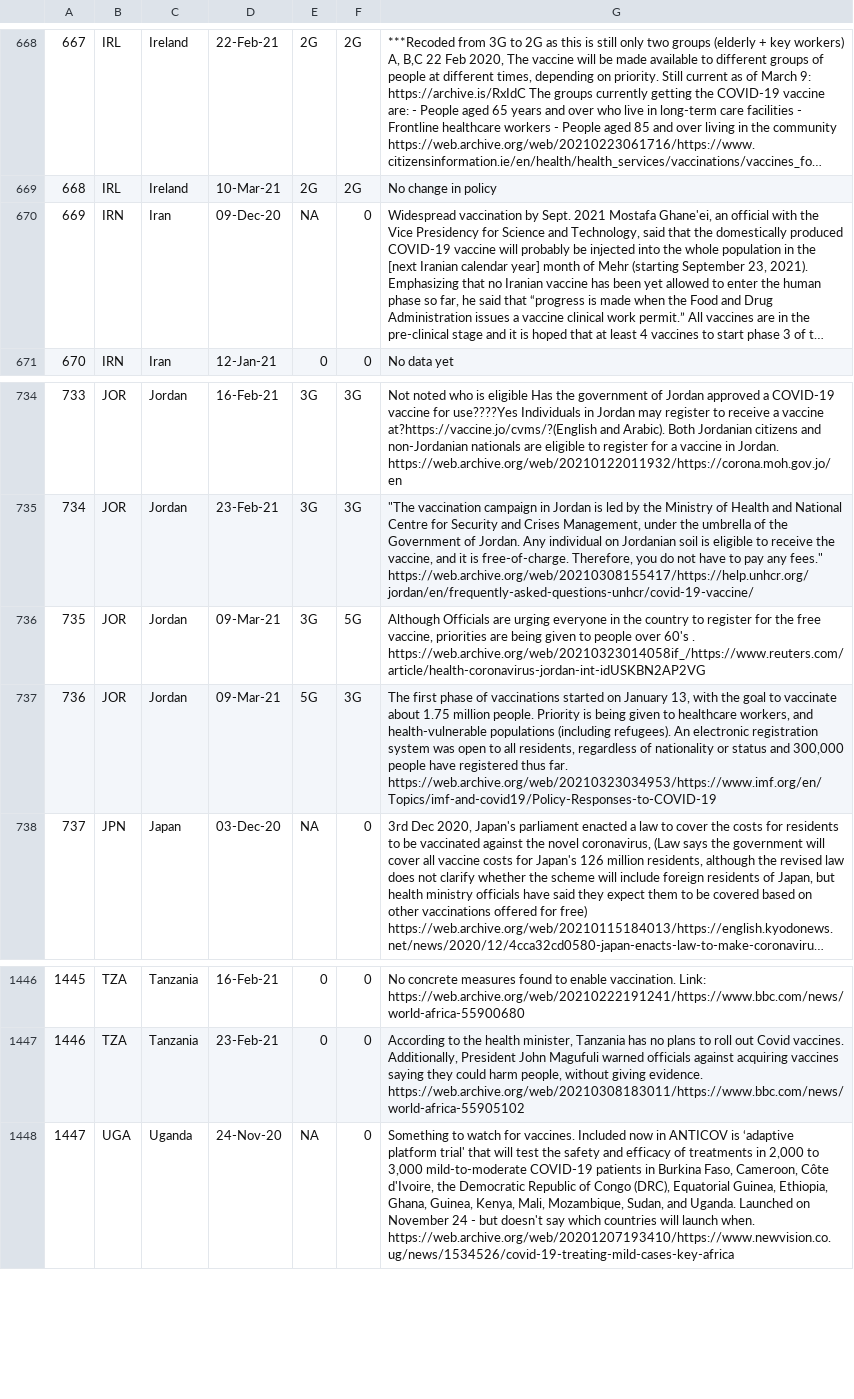
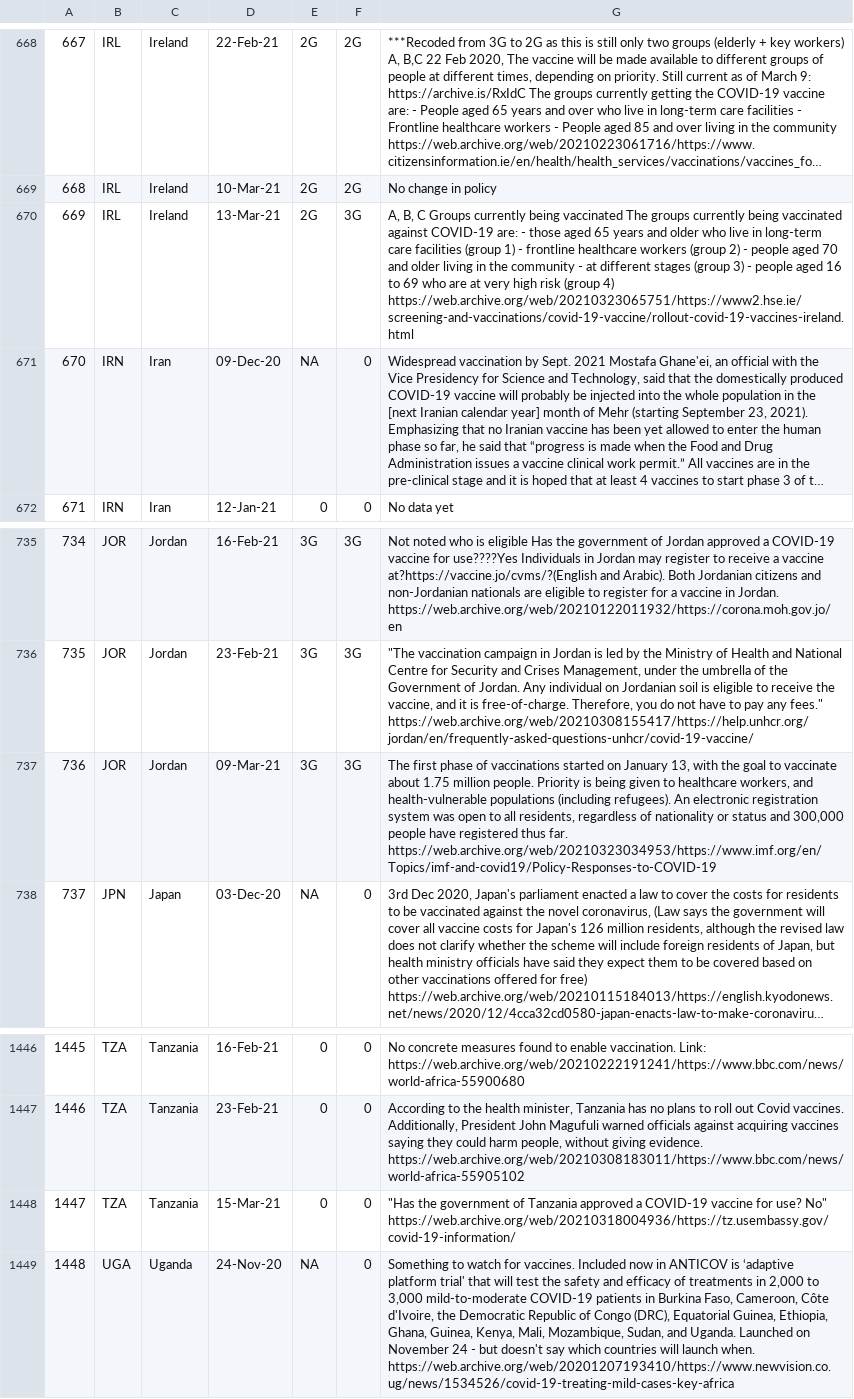
Before and after one commit to saptahash/BSGtracker_analysis, a CSV file: data/h7_changes.csv, drawn as a sheet; only a part is shown, gaps mark what is left out; long unchanged cells end in …; removed rows and columns are numbered as before the commit, all else as after; the diff names each change by its address in the sheet, - before the commit and + after, or states it on an @@ line.

```diff
--- a/data/h7_changes.csv
+++ b/data/h7_changes.csv
+row 670: 669 | IRL | Ireland | 13-Mar-21 | 2G | 3G | A, B, C Groups currently being vaccinated The groups currently being vaccinated against COVID-19 are: - those aged 65 years and older who live in long-term care facilities (group 1) - frontline healthcare workers (group 2) - people aged 70 and older living in the community - at different stages (group 3) - people aged 16 to 69 who are at very high risk (group 4) https://web.archive.org/web/20210323065751/https://www2.hse.ie/screening-and-vaccinations/covid-19-vaccine/rollout-covid-19-vaccines-ireland.html
@@ column A renumbered from row 671 down @@
-row 736: 735 | JOR | Jordan | 09-Mar-21 | 3G | 5G | Although Officials are urging everyone in the country to register for the free vaccine, priorities are being given to people over 60's . https://web.archive.org/web/20210323014058if_/https://www.reuters.com/article/health-coronavirus-jordan-int-idUSKBN2AP2VG
-E737: 5G
+E737: 3G
+row 1448: 1447 | TZA | Tanzania | 15-Mar-21 | 0 | 0 | "Has the government of Tanzania approved a COVID-19 vaccine for use? No" https://web.archive.org/web/20210318004936/https://tz.usembassy.gov/covid-19-information/
```
